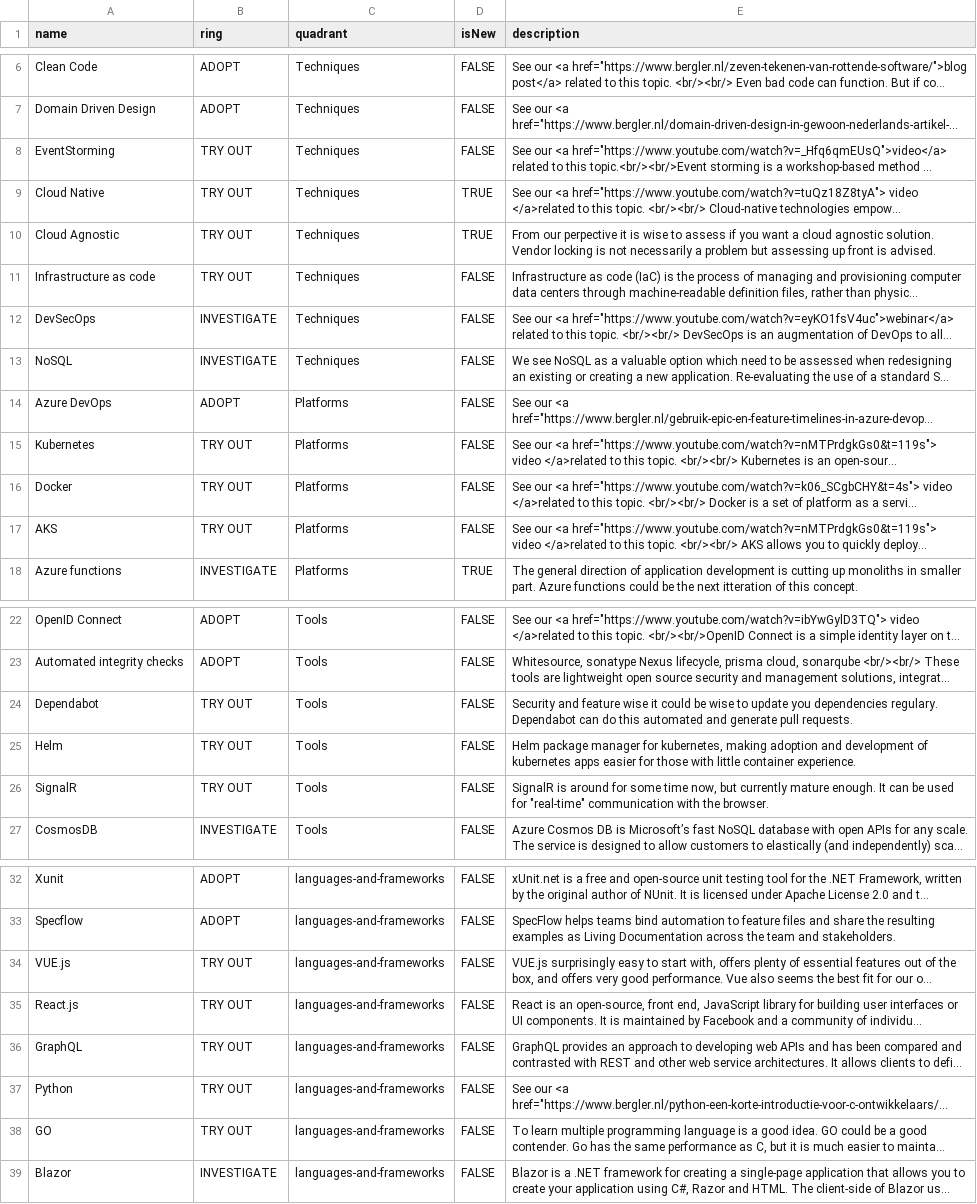
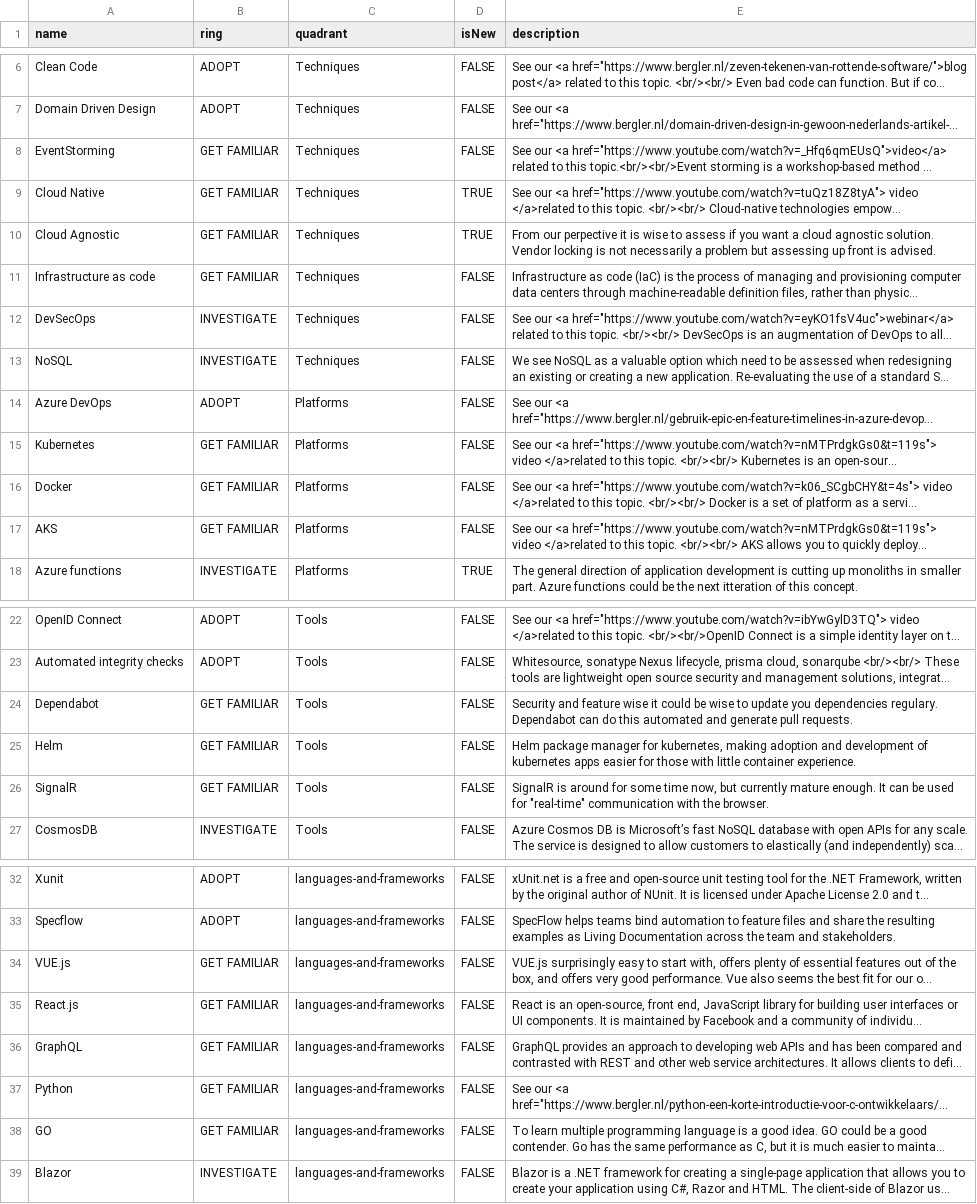
Before and after one commit to bergler-ict/technologyradar, a CSV file: Bergler Technology Radar 2021.csv, drawn as a sheet; only a part is shown, gaps mark what is left out; long unchanged cells end in …; the diff names each change by its address in the sheet, - before the commit and + after, or states it on an @@ line.

Commit message:
Try different categories

```diff
--- a/Bergler Technology Radar 2021.csv
+++ b/Bergler Technology Radar 2021.csv
-B8:B11 (ring): TRY OUT
+B8:B11 (ring): GET FAMILIAR
-B15:B17 (ring): TRY OUT
+B15:B17 (ring): GET FAMILIAR
-B24:B26 (ring): TRY OUT
+B24:B26 (ring): GET FAMILIAR
-B34:B38 (ring): TRY OUT
+B34:B38 (ring): GET FAMILIAR
```
